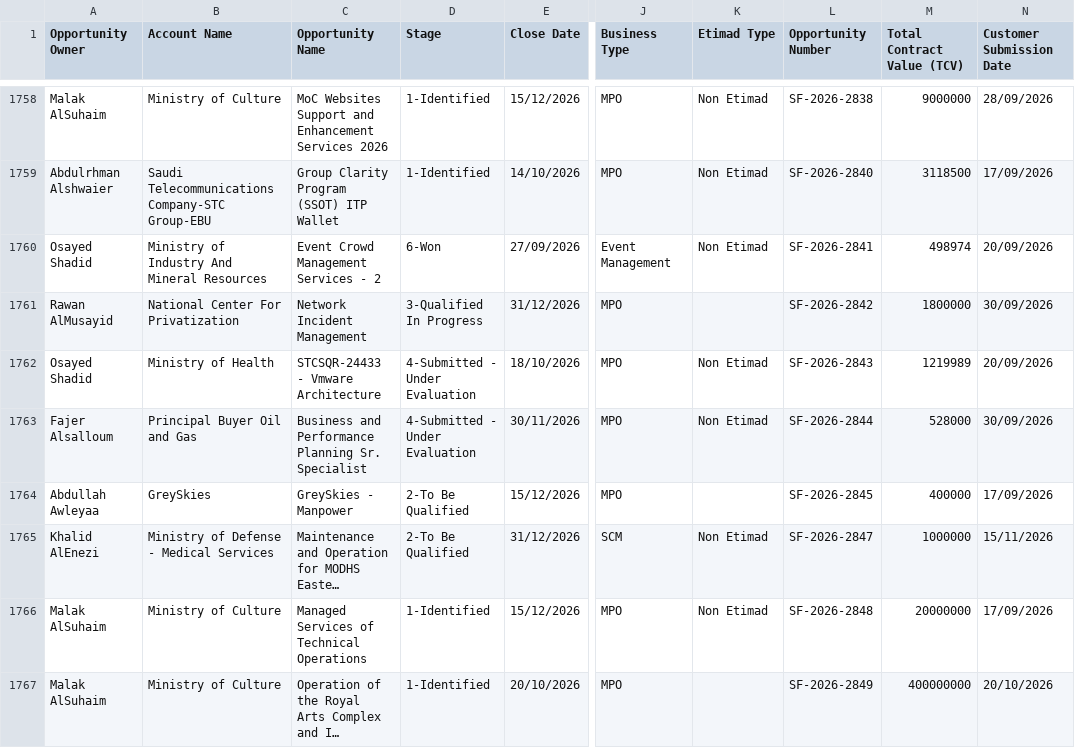
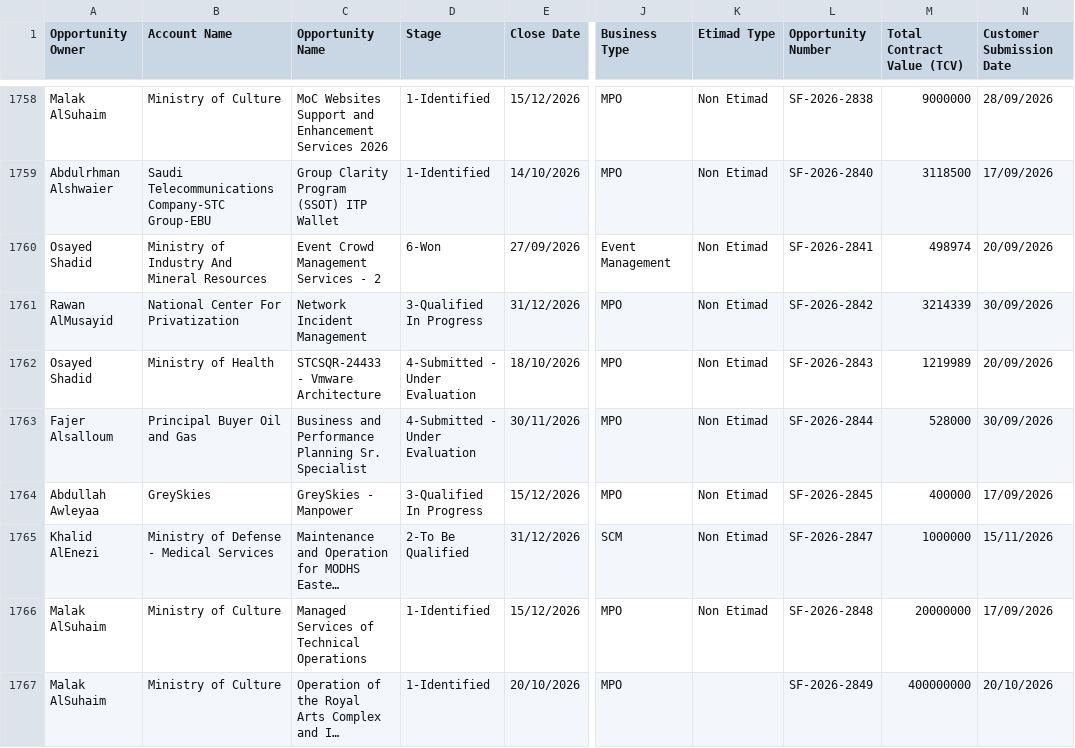
Before and after one commit to ralawfi/bid-dashboard, a CSV file: data.csv, drawn as a sheet; only a part is shown, gaps mark what is left out; long unchanged cells end in …; the diff covers the shown part only; the diff names each change by its address in the sheet, - before the commit and + after, or states it on an @@ line.

Commit message:
Weekly data update from Dashboard Report-2026-09-30-07-00-03.csv (2026-09-30)

```diff
--- a/data.csv
+++ b/data.csv
-K1761 (Etimad Type): (empty)
+K1761 (Etimad Type): Non Etimad
-M1761 (Total Contract Value (TCV)): 1800000
+M1761 (Total Contract Value (TCV)): 3214339
-D1764 (Stage): 2-To Be Qualified
+D1764 (Stage): 3-Qualified In Progress
-K1764 (Etimad Type): (empty)
+K1764 (Etimad Type): Non Etimad
```
Also changed, not shown: 7 added rows and 73 edited cells elsewhere in this file.
